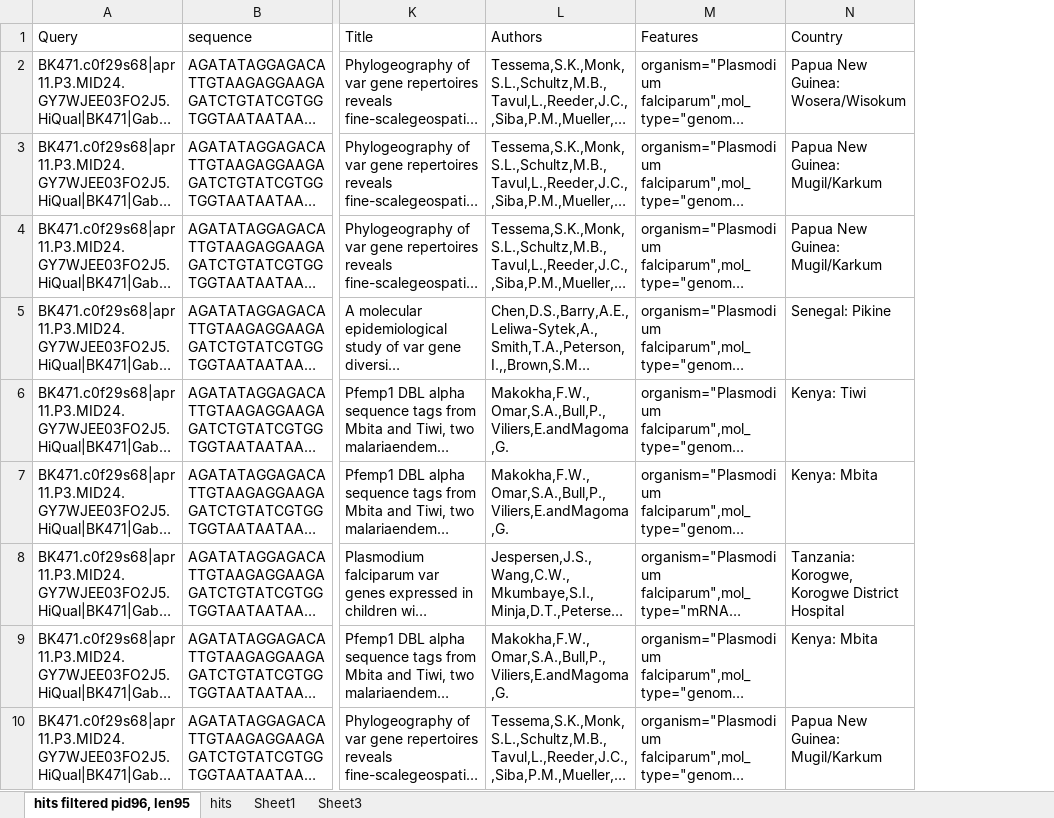
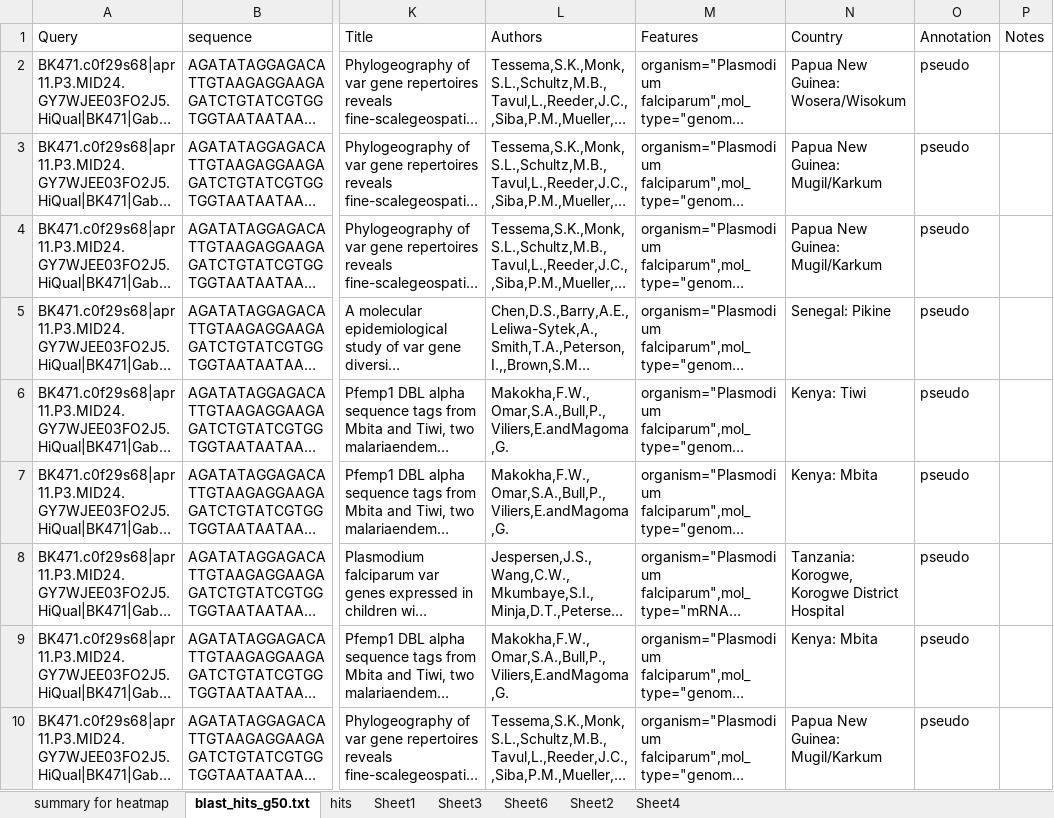
Before and after one commit to gtonkinhill/global_var_manuscript, an Excel workbook: processed_data/blast_hits_g50.xlsx, sheet blast_hits_g50.txt, drawn as a sheet; only a part is shown, gaps mark what is left out; long unchanged cells end in …; values as stored, in another font and other column widths than the file's, no borders; the diff names each change by its address in the sheet, - before the commit and + after, or states it on an @@ line.

Commit message:
added in blast summary for heatmap

```diff
--- a/processed_data/blast_hits_g50.xlsx (sheet blast_hits_g50.txt)
+++ b/processed_data/blast_hits_g50.xlsx (sheet blast_hits_g50.txt)
-sheet tab: hits filtered pid96, len95
+sheet tab: blast_hits_g50.txt
+sheet tab: summary for heatmap
+sheet tab: Sheet6
+sheet tab: Sheet2
+sheet tab: Sheet4
+column O (Annotation), rows 2-10: all pseudo
+column P (Notes), empty
```
Also changed, not shown: 2 other files.
